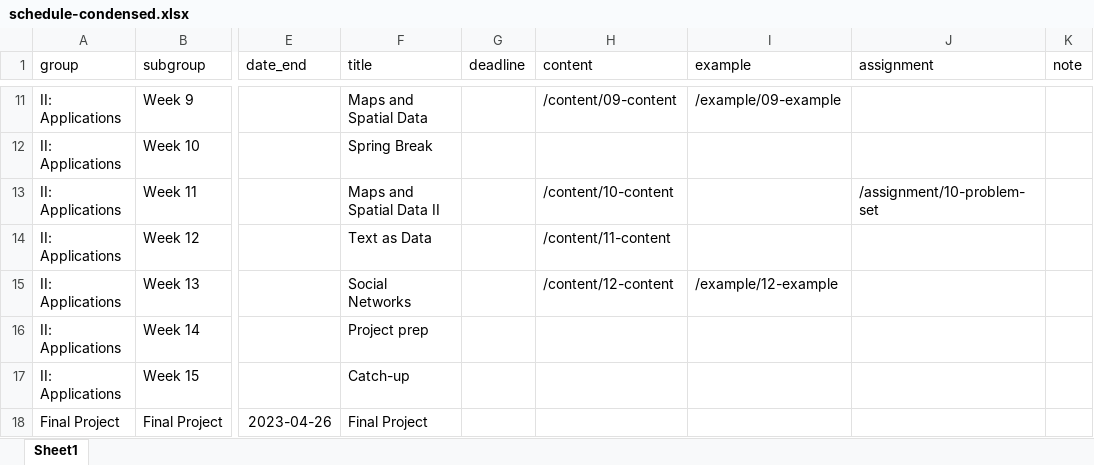
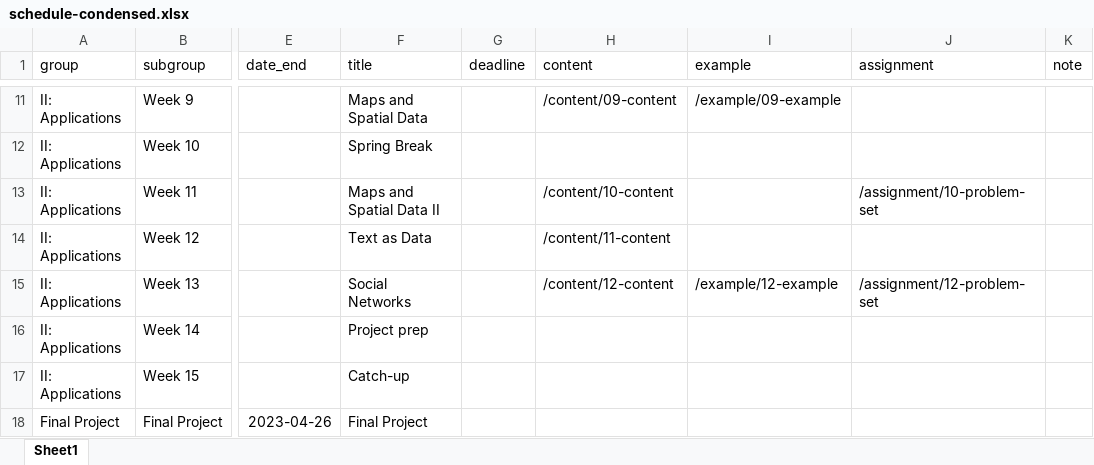
Before and after one commit to kjhealy/vsd, an Excel workbook: data/schedule-condensed.xlsx, sheet Sheet1, drawn as a sheet; only a part is shown, gaps mark what is left out; values as stored, in another font and other column widths than the file's, no borders; the diff names each change by its address in the sheet, - before the commit and + after, or states it on an @@ line.

```diff
--- a/data/schedule-condensed.xlsx (sheet Sheet1)
+++ b/data/schedule-condensed.xlsx (sheet Sheet1)
-J15 (assignment): (empty)
+J15 (assignment): /assignment/12-problem-set
```
Also changed, not shown: 11 other files.
